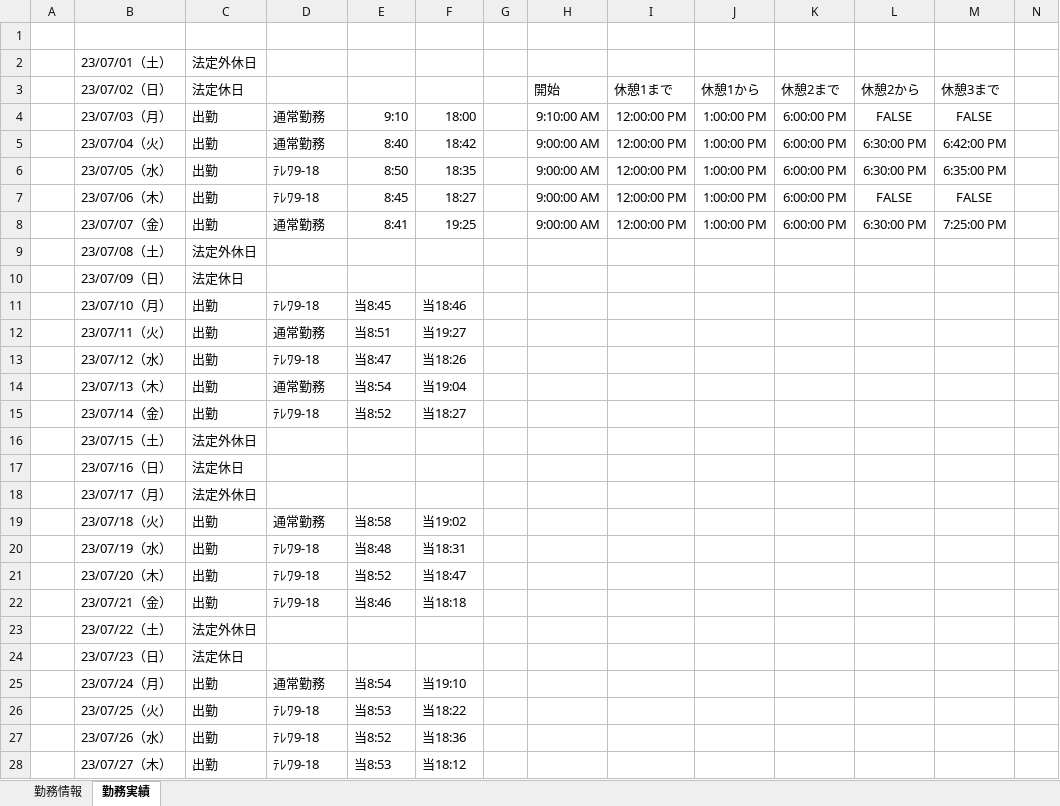
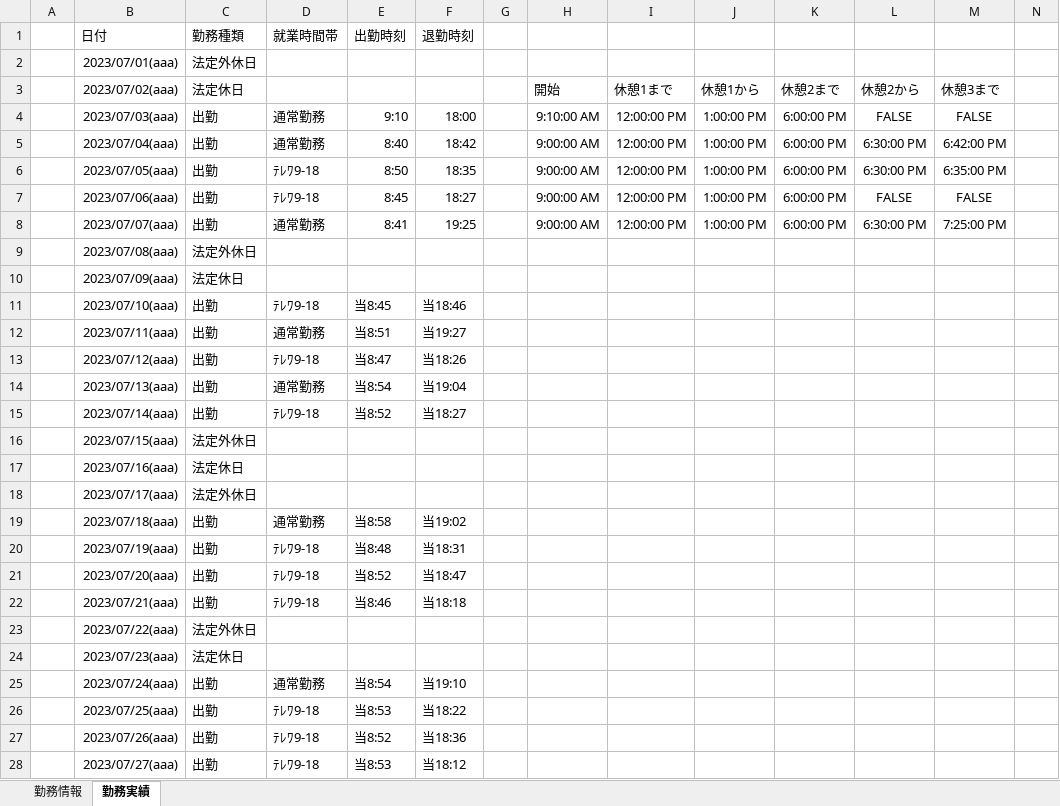
Before and after one commit to ou-tenda/TKAutomation, an Excel workbook: 事前設定/勤務情報&実績_test_ochiai.xlsx, sheet 勤務実績, drawn as a sheet; only a part is shown; values as stored, in another font and other column widths than the file's, no borders; rows hold the shown columns only; the diff covers the shown part only; the diff names each change by its address in the sheet, - before the commit and + after, or states it on an @@ line.

```diff
--- a/事前設定/勤務情報&実績_test_ochiai.xlsx (sheet 勤務実績)
+++ b/事前設定/勤務情報&実績_test_ochiai.xlsx (sheet 勤務実績)
-row 1: (empty)
+row 1:  | 日付 | 勤務種類 | 就業時間帯 | 出勤時刻 | 退勤時刻
-B2 (日付): 23/07/01（土）
+B2 (日付): 2023/07/01(aaa)
-B3 (日付): 23/07/02（日）
+B3 (日付): 2023/07/02(aaa)
-B4 (日付): 23/07/03（月）
+B4 (日付): 2023/07/03(aaa)
-B5 (日付): 23/07/04（火）
+B5 (日付): 2023/07/04(aaa)
-B6 (日付): 23/07/05（水）
+B6 (日付): 2023/07/05(aaa)
-B7 (日付): 23/07/06（木）
+B7 (日付): 2023/07/06(aaa)
-B8 (日付): 23/07/07（金）
+B8 (日付): 2023/07/07(aaa)
-B9 (日付): 23/07/08（土）
+B9 (日付): 2023/07/08(aaa)
-B10 (日付): 23/07/09（日）
+B10 (日付): 2023/07/09(aaa)
-B11 (日付): 23/07/10（月）
+B11 (日付): 2023/07/10(aaa)
-B12 (日付): 23/07/11（火）
+B12 (日付): 2023/07/11(aaa)
-B13 (日付): 23/07/12（水）
+B13 (日付): 2023/07/12(aaa)
-B14 (日付): 23/07/13（木）
+B14 (日付): 2023/07/13(aaa)
-B15 (日付): 23/07/14（金）
+B15 (日付): 2023/07/14(aaa)
-B16 (日付): 23/07/15（土）
+B16 (日付): 2023/07/15(aaa)
-B17 (日付): 23/07/16（日）
+B17 (日付): 2023/07/16(aaa)
-B18 (日付): 23/07/17（月）
+B18 (日付): 2023/07/17(aaa)
-B19 (日付): 23/07/18（火）
+B19 (日付): 2023/07/18(aaa)
-B20 (日付): 23/07/19（水）
+B20 (日付): 2023/07/19(aaa)
-B21 (日付): 23/07/20（木）
+B21 (日付): 2023/07/20(aaa)
-B22 (日付): 23/07/21（金）
+B22 (日付): 2023/07/21(aaa)
-B23 (日付): 23/07/22（土）
+B23 (日付): 2023/07/22(aaa)
-B24 (日付): 23/07/23（日）
+B24 (日付): 2023/07/23(aaa)
-B25 (日付): 23/07/24（月）
+B25 (日付): 2023/07/24(aaa)
-B26 (日付): 23/07/25（火）
+B26 (日付): 2023/07/25(aaa)
-B27 (日付): 23/07/26（水）
+B27 (日付): 2023/07/26(aaa)
-B28 (日付): 23/07/27（木）
+B28 (日付): 2023/07/27(aaa)
```
Also changed, not shown: 4 edited cells elsewhere in this sheet, 1 other file.
